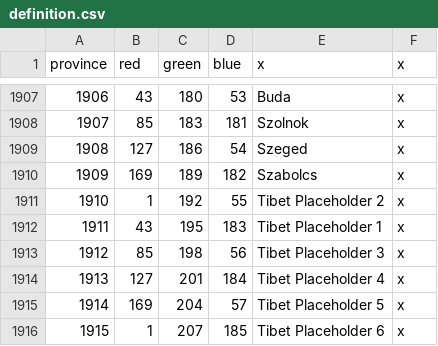
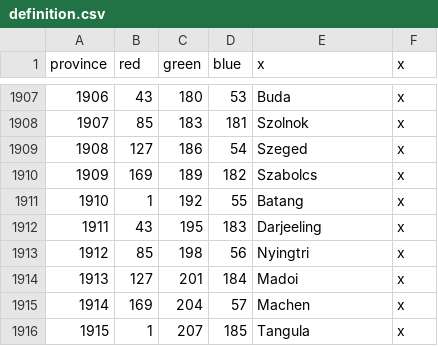
Before and after one commit to swf541/Gloria-Regni, a CSV file: Gloria Regni/map/definition.csv, drawn as a sheet; only a part is shown, gaps mark what is left out; the diff covers the shown part only.

```diff
--- a/Gloria Regni/map/definition.csv
+++ b/Gloria Regni/map/definition.csv
@@ -1910,7 +1910,7 @@ province;red;green;blue;x;x
 1909;169;189;182;Szabolcs;x
-1910;1;192;55;Tibet Placeholder 2;x
-1911;43;195;183;Tibet Placeholder 1;x
-1912;85;198;56;Tibet Placeholder 3;x
-1913;127;201;184;Tibet Placeholder 4;x
-1914;169;204;57;Tibet Placeholder 5;x
-1915;1;207;185;Tibet Placeholder 6;x
+1910;1;192;55;Batang;x
+1911;43;195;183;Darjeeling;x
+1912;85;198;56;Nyingtri;x
+1913;127;201;184;Madoi;x
+1914;169;204;57;Machen;x
+1915;1;207;185;Tangula;x
```
Also changed, not shown: 16 edited cells elsewhere in this file, Gloria Regni/localisation/00_provinces.csv, 49 other files.
